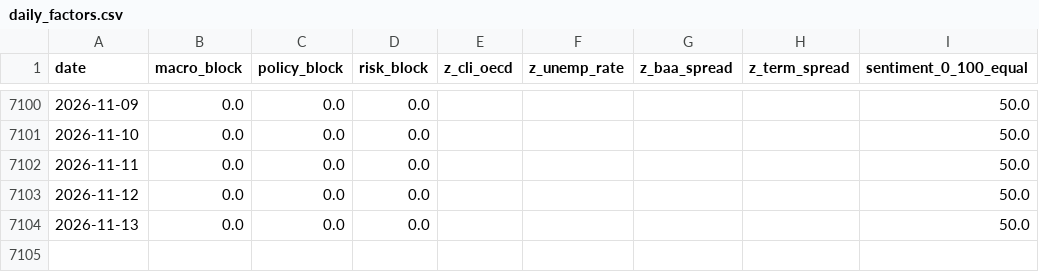
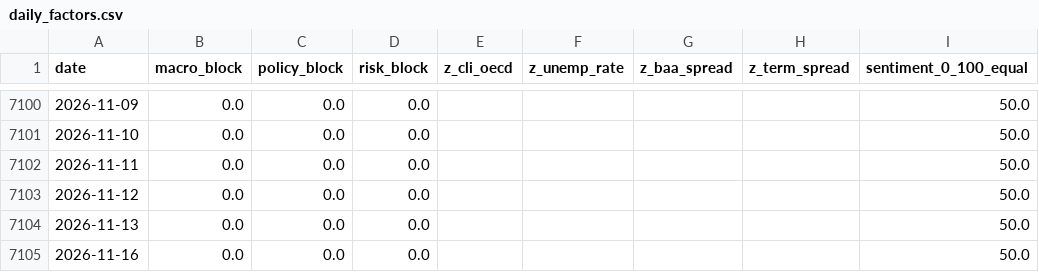
Before and after one commit to remybroekmans-source/macro-dash-sentiment, a CSV file: data/processed/daily_factors.csv, drawn as a sheet; only a part is shown, gaps mark what is left out; the diff names each change by its address in the sheet, - before the commit and + after, or states it on an @@ line.

Commit message:
Update daily macro factors

```diff
--- a/data/processed/daily_factors.csv
+++ b/data/processed/daily_factors.csv
+row 7105: 2026-11-16 | 0.0 | 0.0 | 0.0 |  |  |  |  | 50.0
```
